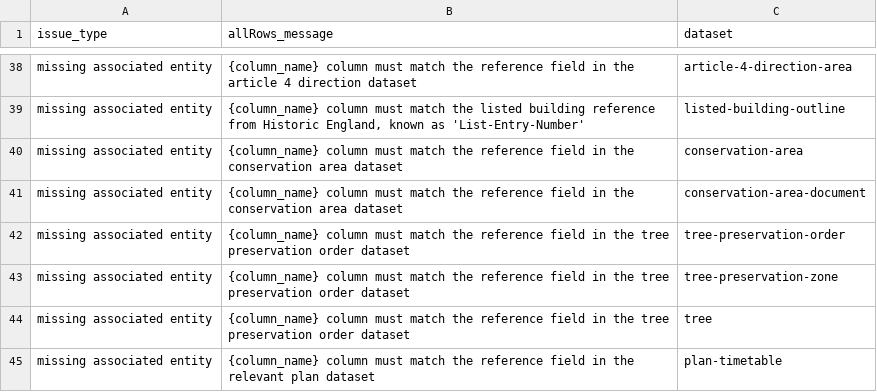
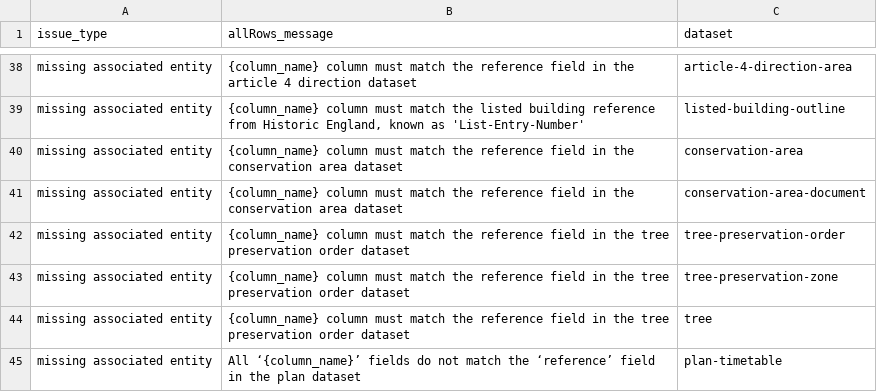
Before and after one commit to digital-land/submit, a CSV file: src/content/allRowsIssueMessages.csv, drawn as a sheet; only a part is shown, gaps mark what is left out.

```diff
--- a/src/content/allRowsIssueMessages.csv
+++ b/src/content/allRowsIssueMessages.csv
@@ -44,2 +44,2 @@ issue_type,allRows_message,dataset
 "missing associated entity","{column_name} column must match the reference field in the tree preservation order dataset",tree
-"missing associated entity","{column_name} column must match the reference field in the relevant plan dataset",plan-timetable
+"missing associated entity","All ‘{column_name}’ fields do not match the ‘reference’ field in the plan dataset",plan-timetable
```
Also changed, not shown: src/content/entityIssueMessages.csv, src/content/fieldIssueMessages.csv, 3 other files.
